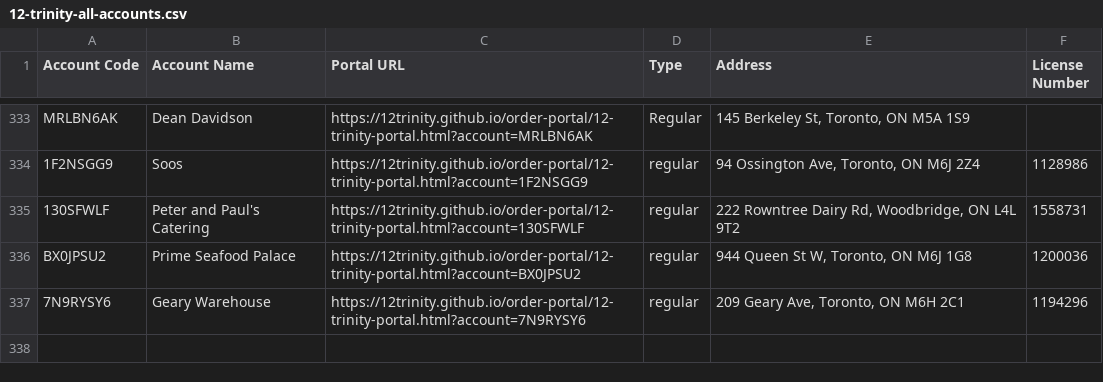
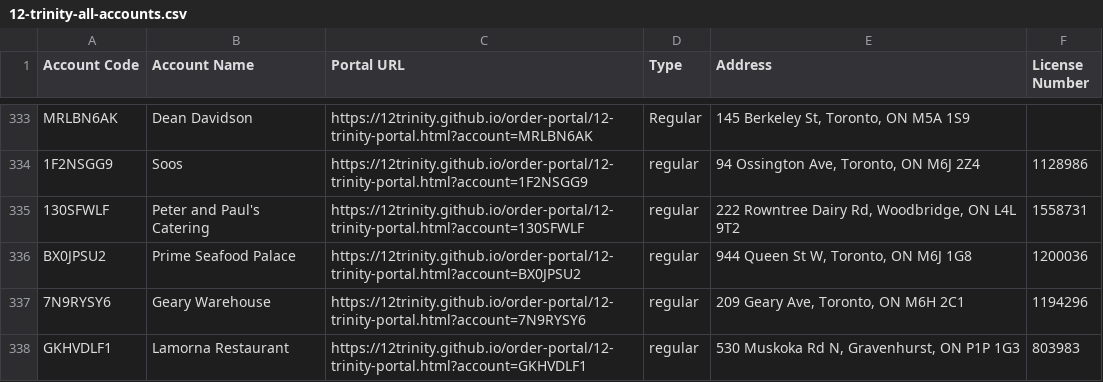
Before and after one commit to 12Trinity/order-portal, a CSV file: 12-trinity-all-accounts.csv, drawn as a sheet; only a part is shown, gaps mark what is left out; the diff names each change by its address in the sheet, - before the commit and + after, or states it on an @@ line.

Commit message:
Add files via upload

```diff
--- a/12-trinity-all-accounts.csv
+++ b/12-trinity-all-accounts.csv
+row 338: GKHVDLF1 | Lamorna Restaurant | https://12trinity.github.io/order-portal/12-trinity-portal.html?account=GKHVDLF1 | regular | 530 Muskoka Rd N, Gravenhurst, ON P1P 1G3 | 803983
```
